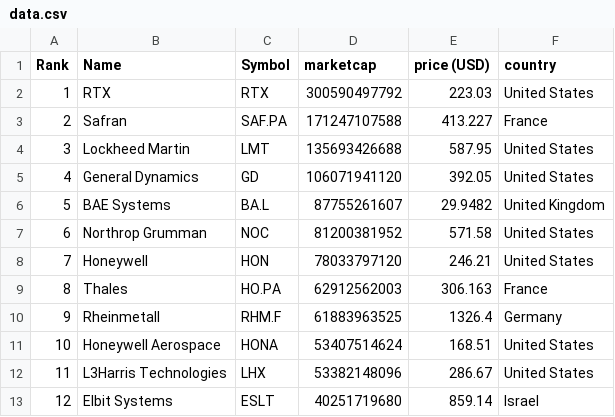
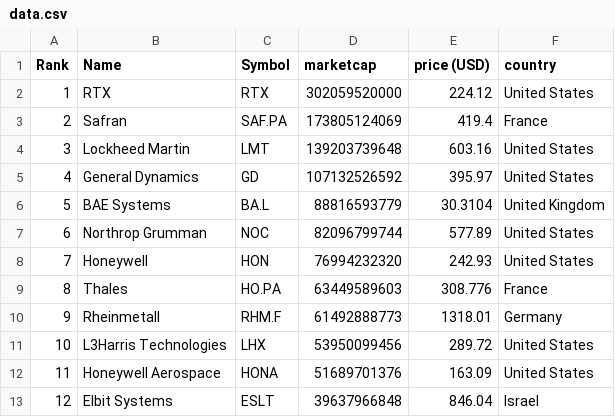
Before and after one commit to artfisica/taller-venezuela-junio-2024, a CSV file: data.csv, drawn as a sheet; only a part is shown; the diff covers the shown part only.

```diff
--- a/data.csv
+++ b/data.csv
@@ -1,13 +1,13 @@
 "Rank","Name","Symbol","marketcap","price (USD)","country"
-"1","RTX","RTX","300590497792","223.03","United States"
-"2","Safran","SAF.PA","171247107588","413.227","France"
-"3","Lockheed Martin","LMT","135693426688","587.95","United States"
-"4","General Dynamics","GD","106071941120","392.05","United States"
-"5","BAE Systems","BA.L","87755261607","29.9482","United Kingdom"
-"6","Northrop Grumman","NOC","81200381952","571.58","United States"
-"7","Honeywell","HON","78033797120","246.21","United States"
-"8","Thales","HO.PA","62912562003","306.163","France"
-"9","Rheinmetall","RHM.F","61883963525","1326.4","Germany"
-"10","Honeywell Aerospace","HONA","53407514624","168.51","United States"
-"11","L3Harris Technologies","LHX","53382148096","286.67","United States"
-"12","Elbit Systems","ESLT","40251719680","859.14","Israel"
+"1","RTX","RTX","302059520000","224.12","United States"
+"2","Safran","SAF.PA","173805124069","419.4","France"
+"3","Lockheed Martin","LMT","139203739648","603.16","United States"
+"4","General Dynamics","GD","107132526592","395.97","United States"
+"5","BAE Systems","BA.L","88816593779","30.3104","United Kingdom"
+"6","Northrop Grumman","NOC","82096799744","577.89","United States"
+"7","Honeywell","HON","76994232320","242.93","United States"
+"8","Thales","HO.PA","63449589603","308.776","France"
+"9","Rheinmetall","RHM.F","61492888773","1318.01","Germany"
+"10","L3Harris Technologies","LHX","53950099456","289.72","United States"
+"11","Honeywell Aerospace","HONA","51689701376","163.09","United States"
+"12","Elbit Systems","ESLT","39637966848","846.04","Israel"
```
Also changed, not shown: 108 edited cells elsewhere in this file, categorized_data.csv.
